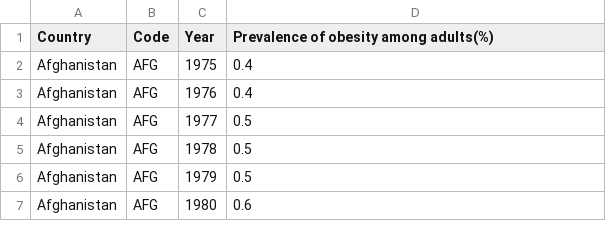
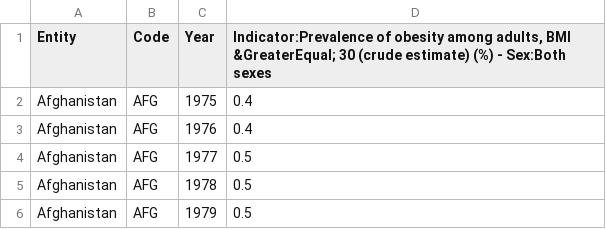
Before and after one commit to KarenXia/fit3179, a CSV file: data/share-of-adults-defined-as-obese.csv, drawn as a sheet; only a part is shown; the shorter side is filled out with more unchanged rows.

Commit message:
Add files via upload

```diff
--- a/data/share-of-adults-defined-as-obese.csv
+++ b/data/share-of-adults-defined-as-obese.csv
@@ -1,2 +1,2 @@
-Country,Code,Year,Prevalence of obesity among adults(%)
+Entity,Code,Year,"Indicator:Prevalence of obesity among adults, BMI &GreaterEqual; 30 (crude estimate) (%) - Sex:Both sexes"
 Afghanistan,AFG,1975,0.4
```
